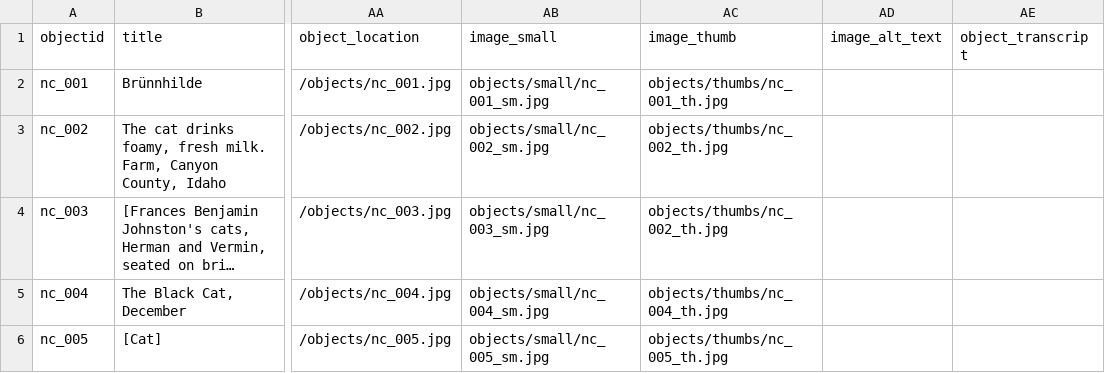
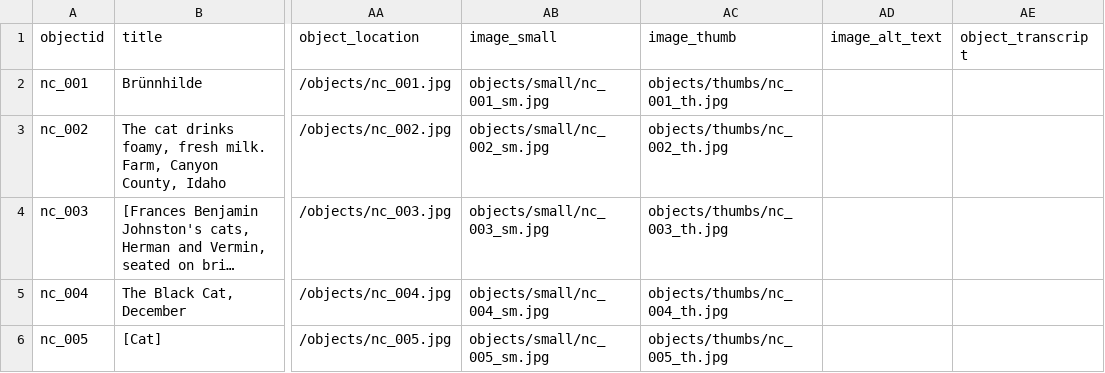
Before and after one commit to fmccue-umich/cats, a CSV file: _data/cats-metadata.csv, drawn as a sheet; only a part is shown, gaps mark what is left out; long unchanged cells end in …; the diff names each change by its address in the sheet, - before the commit and + after, or states it on an @@ line.

Commit message:
updating metadata

```diff
--- a/_data/cats-metadata.csv
+++ b/_data/cats-metadata.csv
-AC4 (image_thumb): objects/thumbs/nc_002_th.jpg
+AC4 (image_thumb): objects/thumbs/nc_003_th.jpg
```
